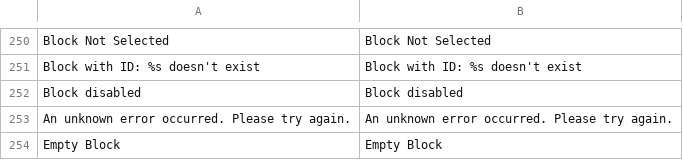
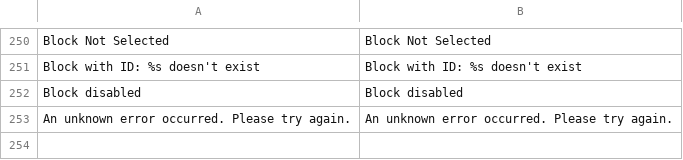
Before and after one commit to magento/magento2-page-builder, a CSV file: app/code/Magento/PageBuilder/i18n/en_US.csv, drawn as a sheet; only a part is shown, gaps mark what is left out; the diff names each change by its address in the sheet, - before the commit and + after, or states it on an @@ line.

Commit message:
MC-1420: (Magento) Block Configuration
- Updated messages

```diff
--- a/app/code/Magento/PageBuilder/i18n/en_US.csv
+++ b/app/code/Magento/PageBuilder/i18n/en_US.csv
-row 254: Empty Block | Empty Block
```
Also changed, not shown: 2 other files.
